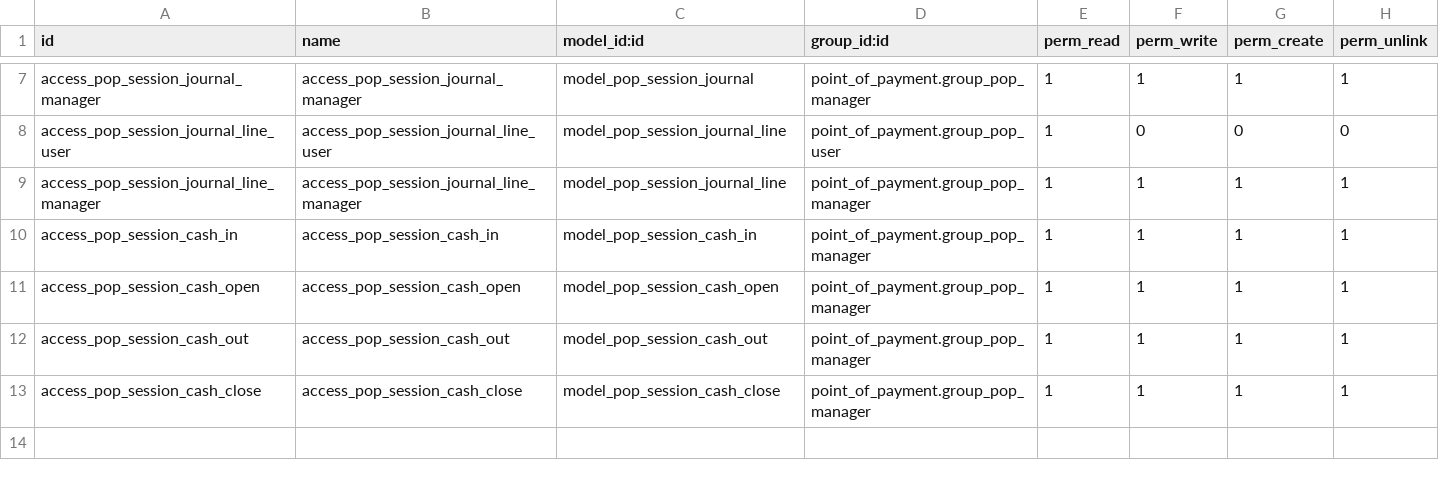
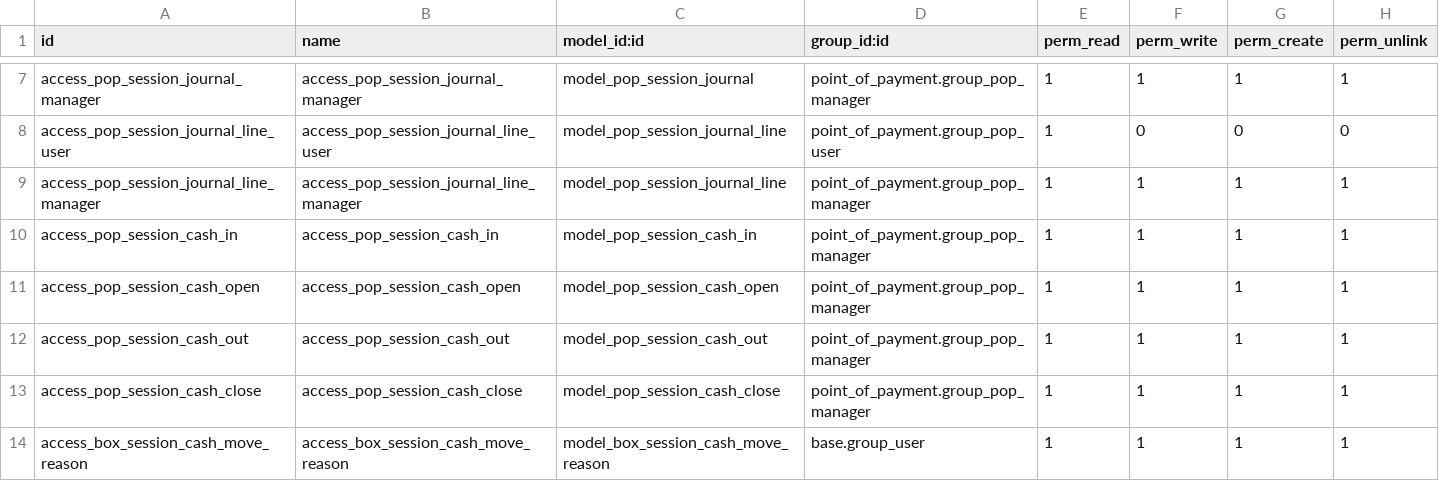
Before and after one commit to juanpgarza/account-addons, a CSV file: point_of_payment/security/ir.model.access.csv, drawn as a sheet; only a part is shown, gaps mark what is left out; the diff names each change by its address in the sheet, - before the commit and + after, or states it on an @@ line.

Commit message:
[15.0][IMP] point_of_payment: motivo de movimiento de efectivo tabulado

```diff
--- a/point_of_payment/security/ir.model.access.csv
+++ b/point_of_payment/security/ir.model.access.csv
+row 14: access_box_session_cash_move_reason | access_box_session_cash_move_reason | model_box_session_cash_move_reason | base.group_user | 1 | 1 | 1 | 1
```
Also changed, not shown: 8 other files.
